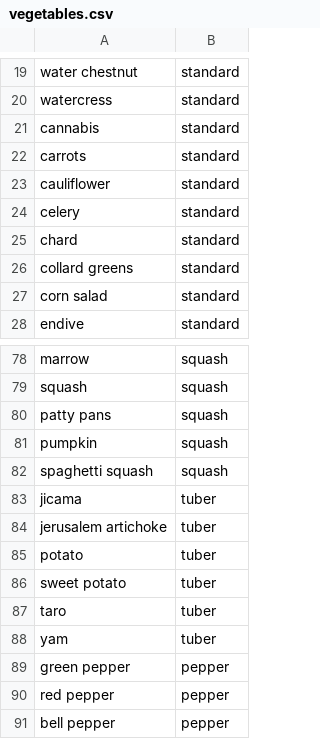
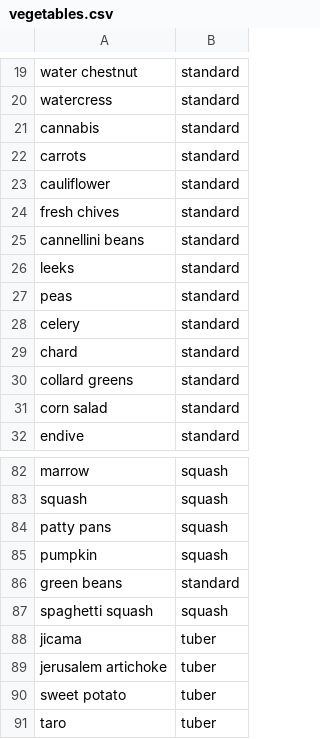
Before and after one commit to vbursztyn/recipe-generator, a CSV file: keywords/vegetables.csv, drawn as a sheet; only a part is shown, gaps mark what is left out; the shorter side is filled out with more unchanged rows.

Commit message:
Added some more types of food lists

```diff
--- a/keywords/vegetables.csv
+++ b/keywords/vegetables.csv
@@ -23,2 +23,6 @@ carrots,standard
 cauliflower,standard
+fresh chives,standard
+cannellini beans,standard
+leeks,standard
+peas,standard
 celery,standard
@@ -81,2 +85,3 @@ patty pans,squash
 pumpkin,squash
+green beans,standard
 spaghetti squash,squash
@@ -84,3 +89,2 @@ jicama,tuber
 jerusalem artichoke,tuber
-potato,tuber
 sweet potato,tuber
```
Also changed, not shown: keywords/meats.csv, keywords/sauces.csv, 4 other files.
